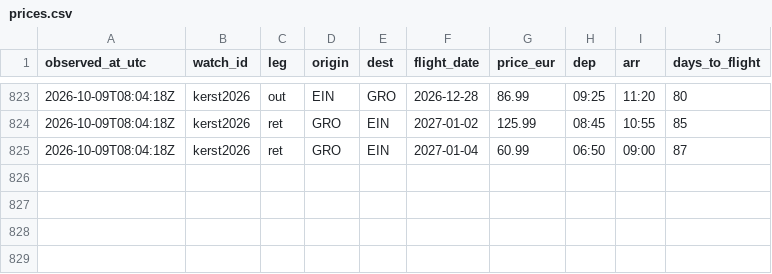
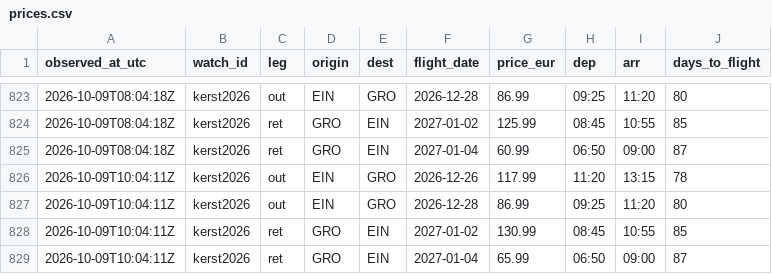
Before and after one commit to 3oo3zL0L/ehv-gro-pricewatch, a CSV file: data/prices.csv, drawn as a sheet; only a part is shown, gaps mark what is left out; the diff names each change by its address in the sheet, - before the commit and + after, or states it on an @@ line.

Commit message:
prices: 2026-10-09T10:04:16Z

```diff
--- a/data/prices.csv
+++ b/data/prices.csv
+row 826: 2026-10-09T10:04:11Z | kerst2026 | out | EIN | GRO | 2026-12-26 | 117.99 | 11:20 | 13:15 | 78
+row 827: 2026-10-09T10:04:11Z | kerst2026 | out | EIN | GRO | 2026-12-28 | 86.99 | 09:25 | 11:20 | 80
+row 828: 2026-10-09T10:04:11Z | kerst2026 | ret | GRO | EIN | 2027-01-02 | 130.99 | 08:45 | 10:55 | 85
+row 829: 2026-10-09T10:04:11Z | kerst2026 | ret | GRO | EIN | 2027-01-04 | 65.99 | 06:50 | 09:00 | 87
```
Also changed, not shown: 2 other files.
